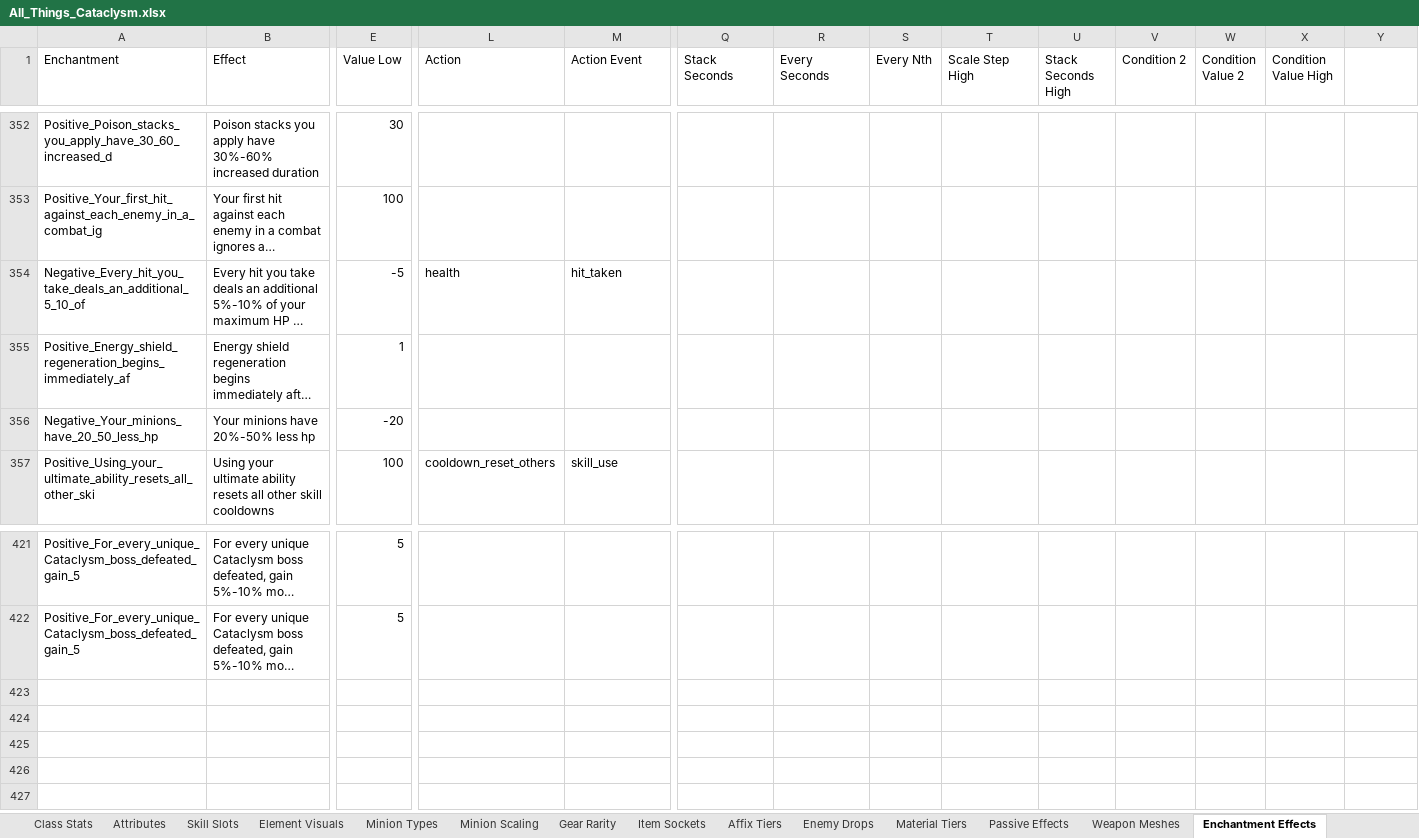
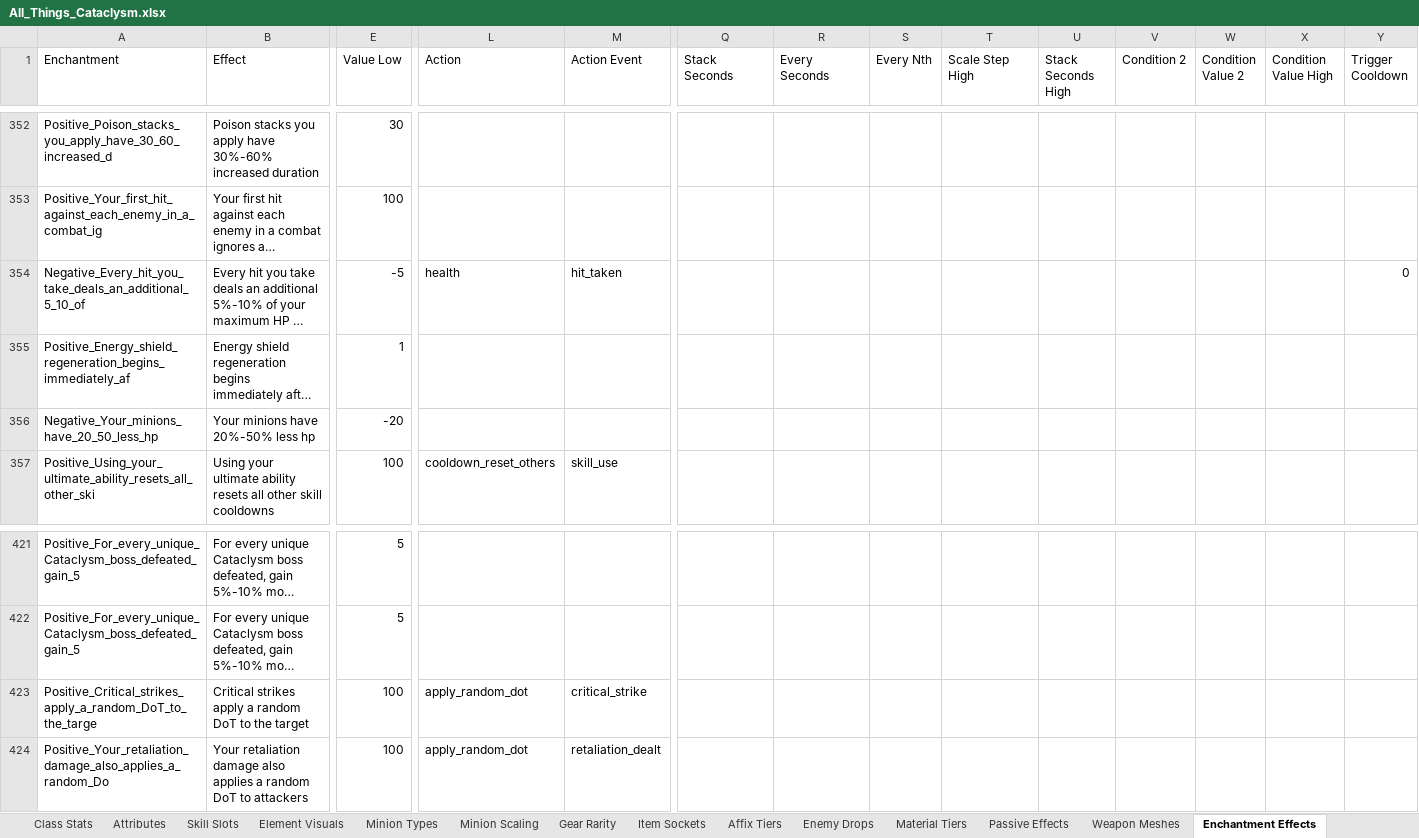
Before and after one commit to sdubois777/Cataclysm, an Excel workbook: docs/All_Things_Cataclysm.xlsx, sheet Enchantment Effects, drawn as a sheet; only a part is shown, gaps mark what is left out; long unchanged cells end in …; values as stored, in another font and other column widths than the file's, no borders; rows hold the shown columns only; the diff names each change by its address in the sheet, - before the commit and + after, or states it on an @@ line.

```diff
--- a/docs/All_Things_Cataclysm.xlsx (sheet Enchantment Effects)
+++ b/docs/All_Things_Cataclysm.xlsx (sheet Enchantment Effects)
-Y1: (empty)
+Y1: Trigger Cooldown
-Y354 (Trigger Cooldown): (empty)
+Y354 (Trigger Cooldown): 0
+row 423: Positive_Critical_strikes_apply_a_random_DoT_to_the_targe | Critical strikes apply a random DoT to the target | 100 | apply_random_dot | critical_strike
+row 424: Positive_Your_retaliation_damage_also_applies_a_random_Do | Your retaliation damage also applies a random DoT to attackers | 100 | apply_random_dot | retaliation_dealt
```
Also changed, not shown: 7 other files.
